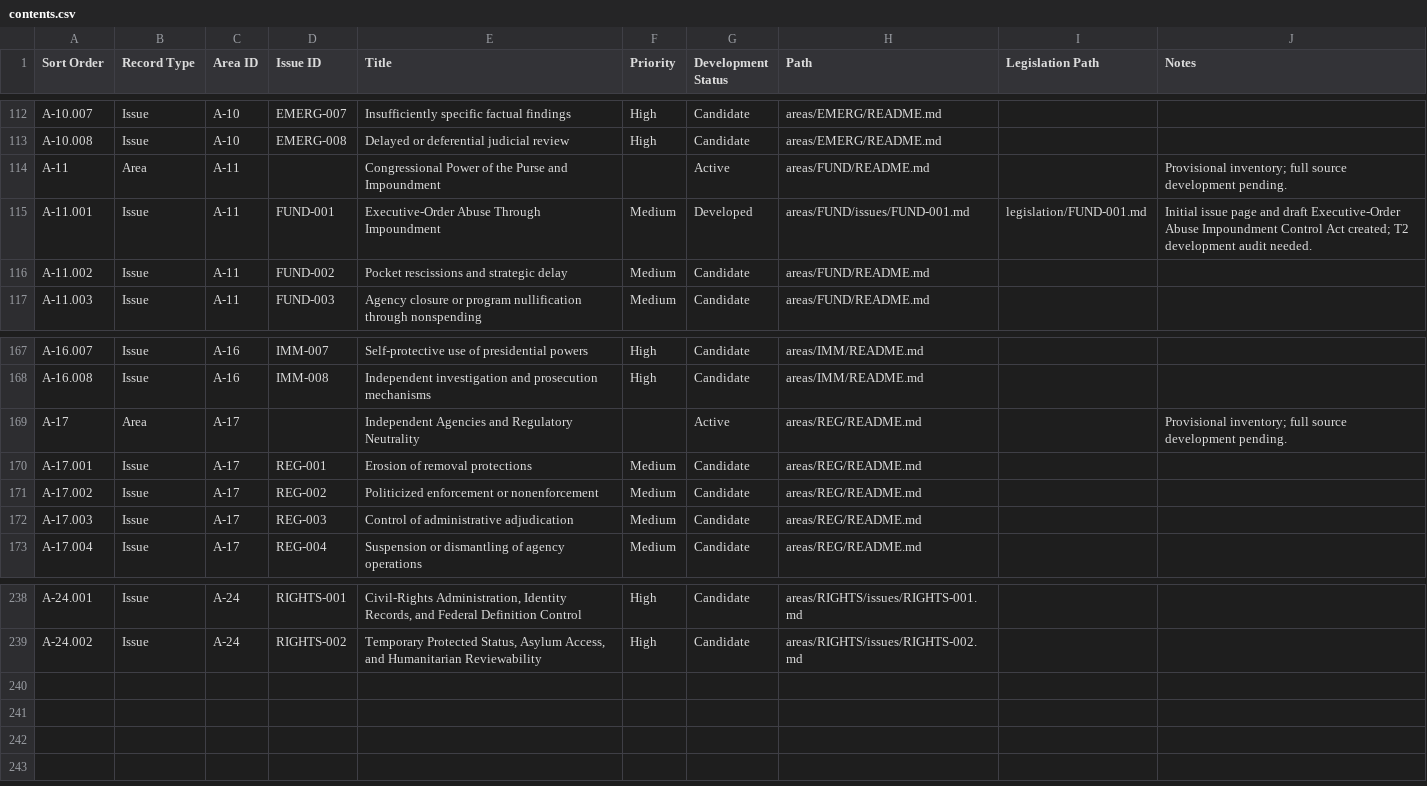
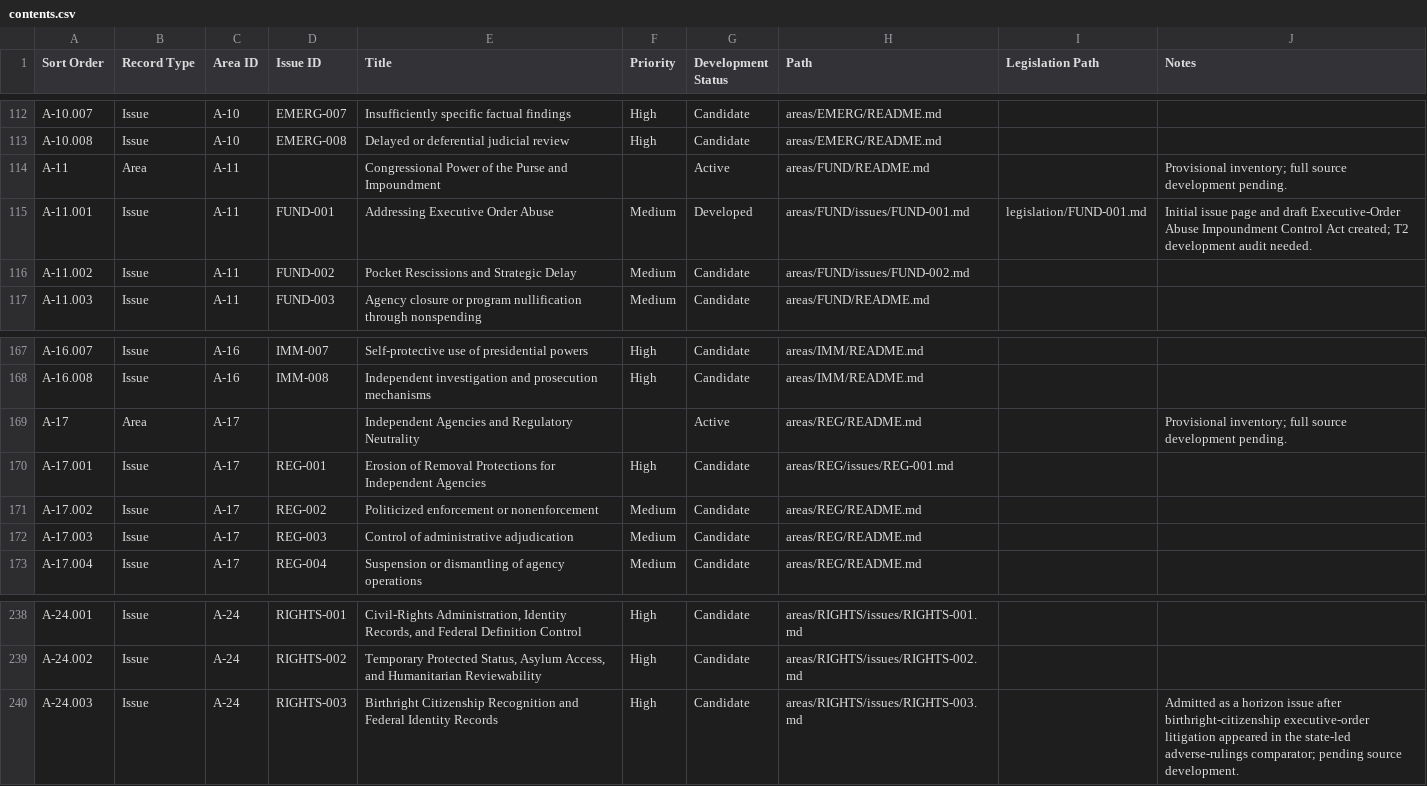
Before and after one commit to Thorncrag/ARRP, a CSV file: inventory/contents.csv, drawn as a sheet; only a part is shown, gaps mark what is left out.

```diff
--- a/inventory/contents.csv
+++ b/inventory/contents.csv
@@ -114,4 +114,4 @@ A-10.008,Issue,A-10,EMERG-008,Delayed or deferential judicial review,High,Candid
 A-11,Area,A-11,,Congressional Power of the Purse and Impoundment,,Active,areas/FUND/README.md,,Provisional inventory; full source development pending.
-A-11.001,Issue,A-11,FUND-001,Executive-Order Abuse Through Impoundment,Medium,Developed,areas/FUND/issues/FUND-001.md,legislation/FUND-001.md,"Initial issue page and draft Executive-Order Abuse Impoundment Control Act created; T2 development audit needed."
-A-11.002,Issue,A-11,FUND-002,Pocket rescissions and strategic delay,Medium,Candidate,areas/FUND/README.md,,
+A-11.001,Issue,A-11,FUND-001,Addressing Executive Order Abuse,Medium,Developed,areas/FUND/issues/FUND-001.md,legislation/FUND-001.md,"Initial issue page and draft Executive-Order Abuse Impoundment Control Act created; T2 development audit needed."
+A-11.002,Issue,A-11,FUND-002,Pocket Rescissions and Strategic Delay,Medium,Candidate,areas/FUND/issues/FUND-002.md,,
 A-11.003,Issue,A-11,FUND-003,Agency closure or program nullification through nonspending,Medium,Candidate,areas/FUND/README.md,,
@@ -169,3 +169,3 @@ A-16.008,Issue,A-16,IMM-008,Independent investigation and prosecution mechanisms
 A-17,Area,A-17,,Independent Agencies and Regulatory Neutrality,,Active,areas/REG/README.md,,Provisional inventory; full source development pending.
-A-17.001,Issue,A-17,REG-001,Erosion of removal protections,Medium,Candidate,areas/REG/README.md,,
+A-17.001,Issue,A-17,REG-001,Erosion of Removal Protections for Independent Agencies,High,Candidate,areas/REG/issues/REG-001.md,,
 A-17.002,Issue,A-17,REG-002,Politicized enforcement or nonenforcement,Medium,Candidate,areas/REG/README.md,,
@@ -239 +239,2 @@ A-24.001,Issue,A-24,RIGHTS-001,"Civil-Rights Administration, Identity Records, a
 A-24.002,Issue,A-24,RIGHTS-002,"Temporary Protected Status, Asylum Access, and Humanitarian Reviewability",High,Candidate,areas/RIGHTS/issues/RIGHTS-002.md,,
+A-24.003,Issue,A-24,RIGHTS-003,Birthright Citizenship Recognition and Federal Identity Records,High,Candidate,areas/RIGHTS/issues/RIGHTS-003.md,,Admitted as a horizon issue after birthright-citizenship executive-order litigation appeared in the state-led adverse-rulings comparator; pending source development.
```
Also changed, not shown: inventory/audits.csv, inventory/sources.csv, 20 other files.
